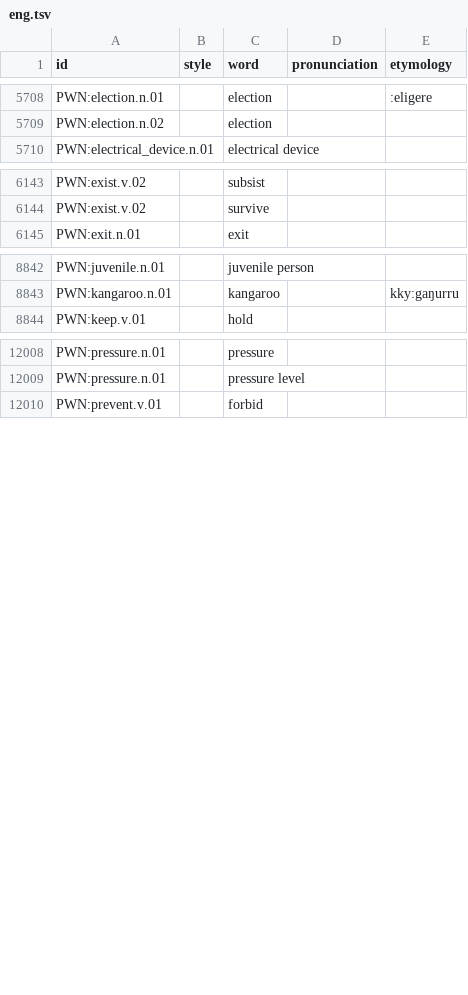
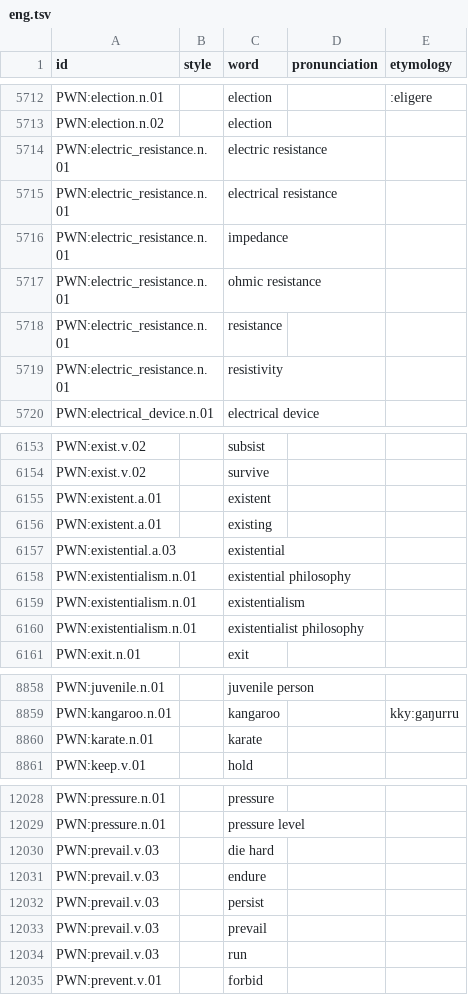
Before and after one commit to barumau/panlexia, a TSV file: dict/E/eng.tsv, drawn as a sheet; only a part is shown, gaps mark what is left out; the diff covers the shown part only; the diff names each change by its address in the sheet, - before the commit and + after, or states it on an @@ line.

```diff
--- a/dict/E/eng.tsv
+++ b/dict/E/eng.tsv
+row 5714: PWN:electric_resistance.n.01 |  | electric resistance
+row 5715: PWN:electric_resistance.n.01 |  | electrical resistance
+row 5716: PWN:electric_resistance.n.01 |  | impedance
+row 5717: PWN:electric_resistance.n.01 |  | ohmic resistance
+row 5718: PWN:electric_resistance.n.01 |  | resistance
+row 5719: PWN:electric_resistance.n.01 |  | resistivity
+row 6155: PWN:existent.a.01 |  | existent
+row 6156: PWN:existent.a.01 |  | existing
+row 6157: PWN:existential.a.03 |  | existential
+row 6158: PWN:existentialism.n.01 |  | existential philosophy
+row 6159: PWN:existentialism.n.01 |  | existentialism
+row 6160: PWN:existentialism.n.01 |  | existentialist philosophy
+row 8860: PWN:karate.n.01 |  | karate
+row 12030: PWN:prevail.v.03 |  | die hard
+row 12031: PWN:prevail.v.03 |  | endure
+row 12032: PWN:prevail.v.03 |  | persist
+row 12033: PWN:prevail.v.03 |  | prevail
+row 12034: PWN:prevail.v.03 |  | run
```
Also changed, not shown: 12 added rows elsewhere in this file, concepts/E/eng-definition.tsv, concepts/J/jpn-definition.tsv, 19 other files.
